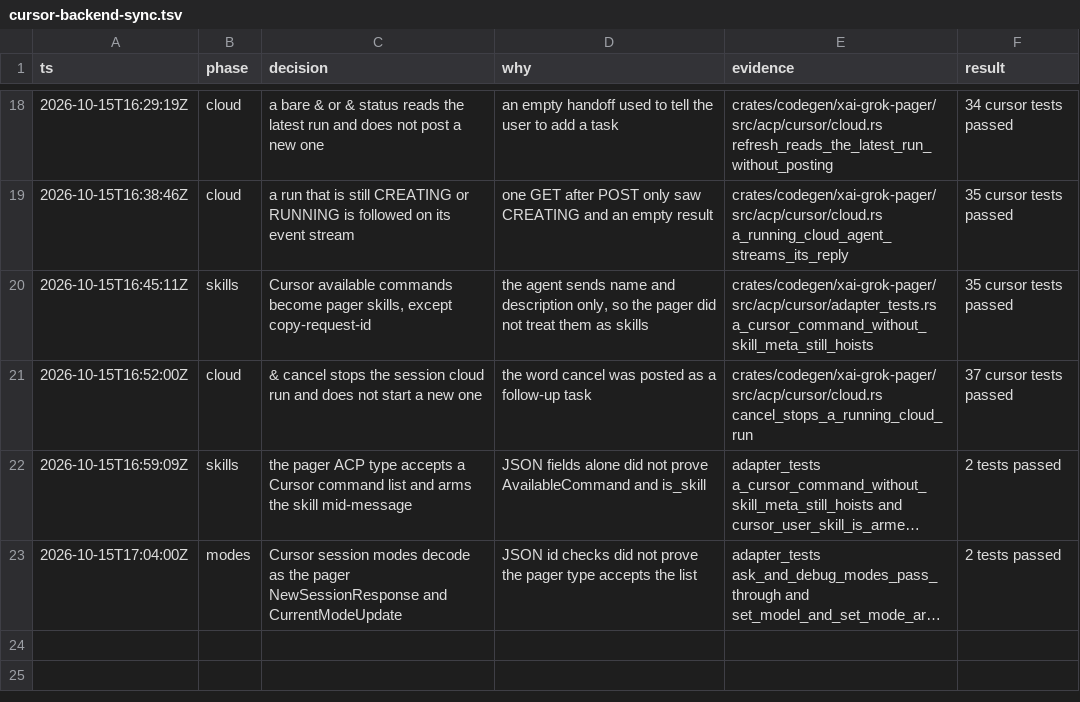
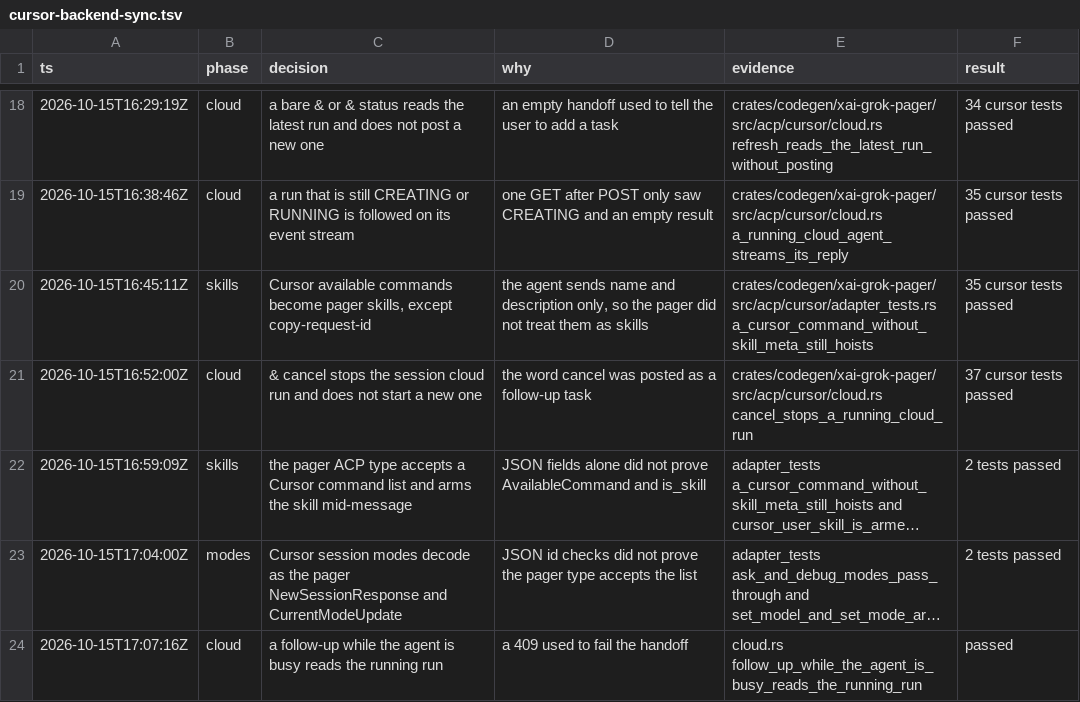
Before and after one commit to enzoenrico/grok-build, a TSV file: .audit/cursor-backend-sync.tsv, drawn as a sheet; only a part is shown, gaps mark what is left out; long unchanged cells end in …; the diff names each change by its address in the sheet, - before the commit and + after, or states it on an @@ line.

```diff
--- a/.audit/cursor-backend-sync.tsv
+++ b/.audit/cursor-backend-sync.tsv
+row 24: 2026-10-15T17:07:16Z | cloud | a follow-up while the agent is busy reads the running run | a 409 used to fail the handoff | cloud.rs follow_up_while_the_agent_is_busy_reads_the_running_run | passed
```
Also changed, not shown: 1 other file.
